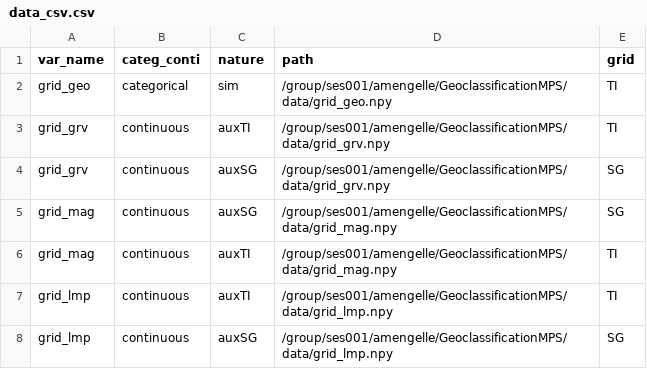
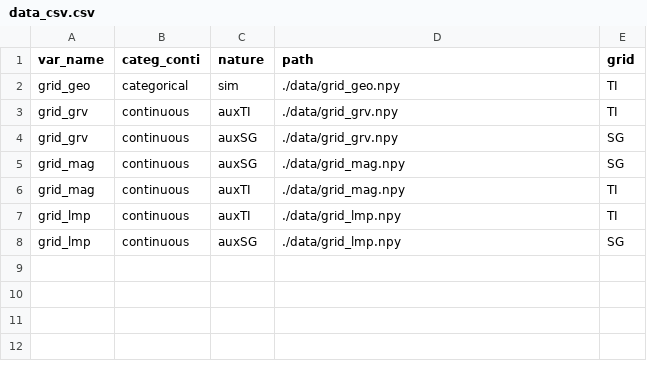
Before and after one commit to AxMeNi/GeoclassificationMPS, a CSV file: data/data_csv.csv, drawn as a sheet.

Commit message:
correct bug save indicators plus parameterized output folder name

```diff
--- a/data/data_csv.csv
+++ b/data/data_csv.csv
@@ -1,8 +1,8 @@
 var_name,categ_conti,nature,path,grid
-grid_geo,categorical,sim,/group/ses001/amengelle/GeoclassificationMPS/data/grid_geo.npy,TI
-grid_grv,continuous,auxTI,/group/ses001/amengelle/GeoclassificationMPS/data/grid_grv.npy,TI
-grid_grv,continuous,auxSG,/group/ses001/amengelle/GeoclassificationMPS/data/grid_grv.npy,SG
-grid_mag,continuous,auxSG,/group/ses001/amengelle/GeoclassificationMPS/data/grid_mag.npy,SG
-grid_mag,continuous,auxTI,/group/ses001/amengelle/GeoclassificationMPS/data/grid_mag.npy,TI
-grid_lmp,continuous,auxTI,/group/ses001/amengelle/GeoclassificationMPS/data/grid_lmp.npy,TI
-grid_lmp,continuous,auxSG,/group/ses001/amengelle/GeoclassificationMPS/data/grid_lmp.npy,SG
+grid_geo,categorical,sim,./data/grid_geo.npy,TI
+grid_grv,continuous,auxTI,./data/grid_grv.npy,TI
+grid_grv,continuous,auxSG,./data/grid_grv.npy,SG
+grid_mag,continuous,auxSG,./data/grid_mag.npy,SG
+grid_mag,continuous,auxTI,./data/grid_mag.npy,TI
+grid_lmp,continuous,auxTI,./data/grid_lmp.npy,TI
+grid_lmp,continuous,auxSG,./data/grid_lmp.npy,SG
```
Also changed, not shown: 3 other files.
